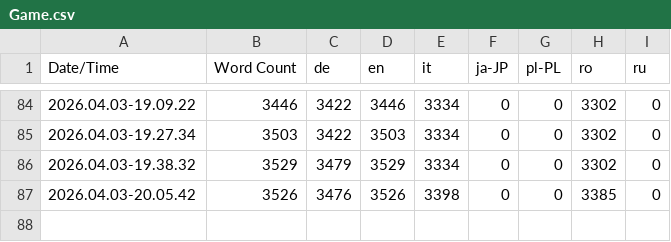
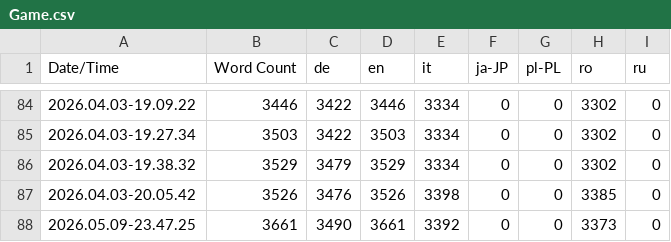
Before and after one commit to dabardibid/Budget-Backrooms, a CSV file: Content/Localization/Game/Game.csv, drawn as a sheet; only a part is shown, gaps mark what is left out; the diff names each change by its address in the sheet, - before the commit and + after, or states it on an @@ line.

```diff
--- a/Content/Localization/Game/Game.csv
+++ b/Content/Localization/Game/Game.csv
+row 88: 2026.05.09-23.47.25 | 3661 | 3490 | 3661 | 3392 | 0 | 0 | 3373 | 0
```
Also changed, not shown: 52 other files.
